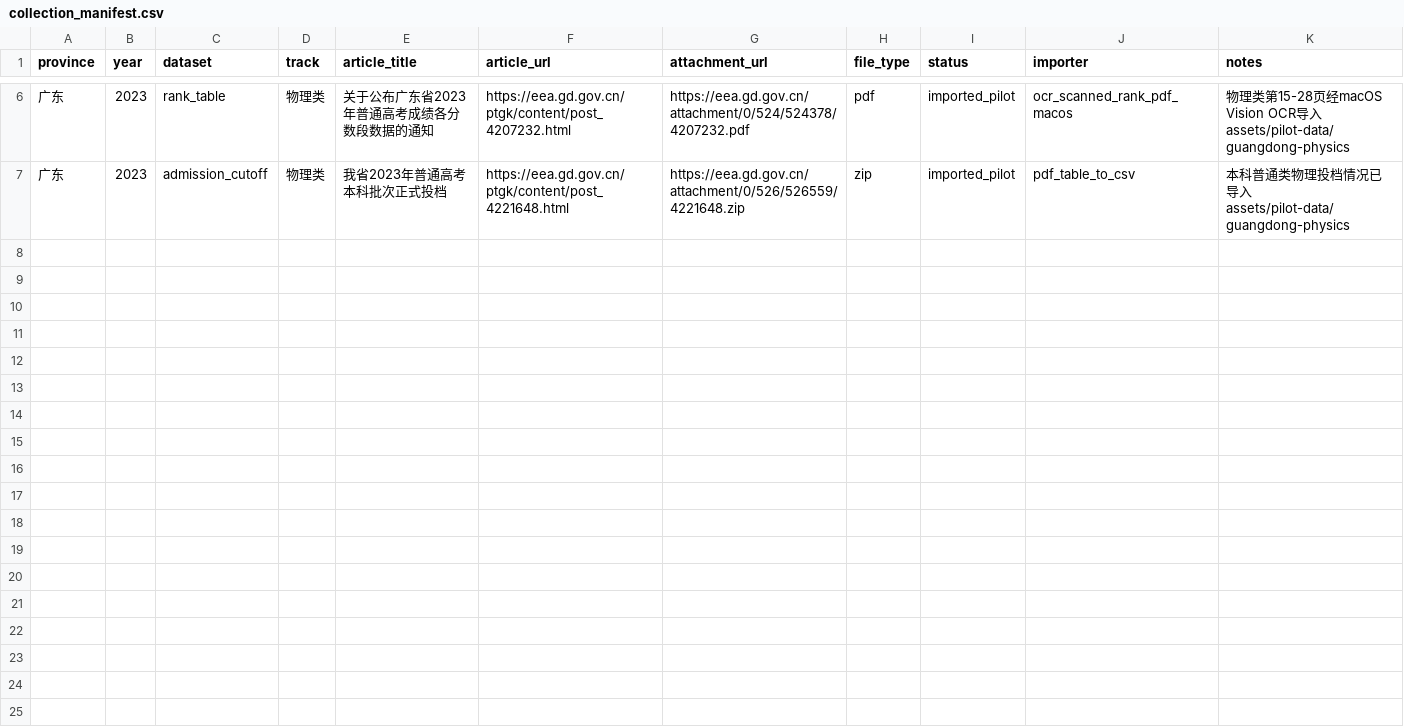
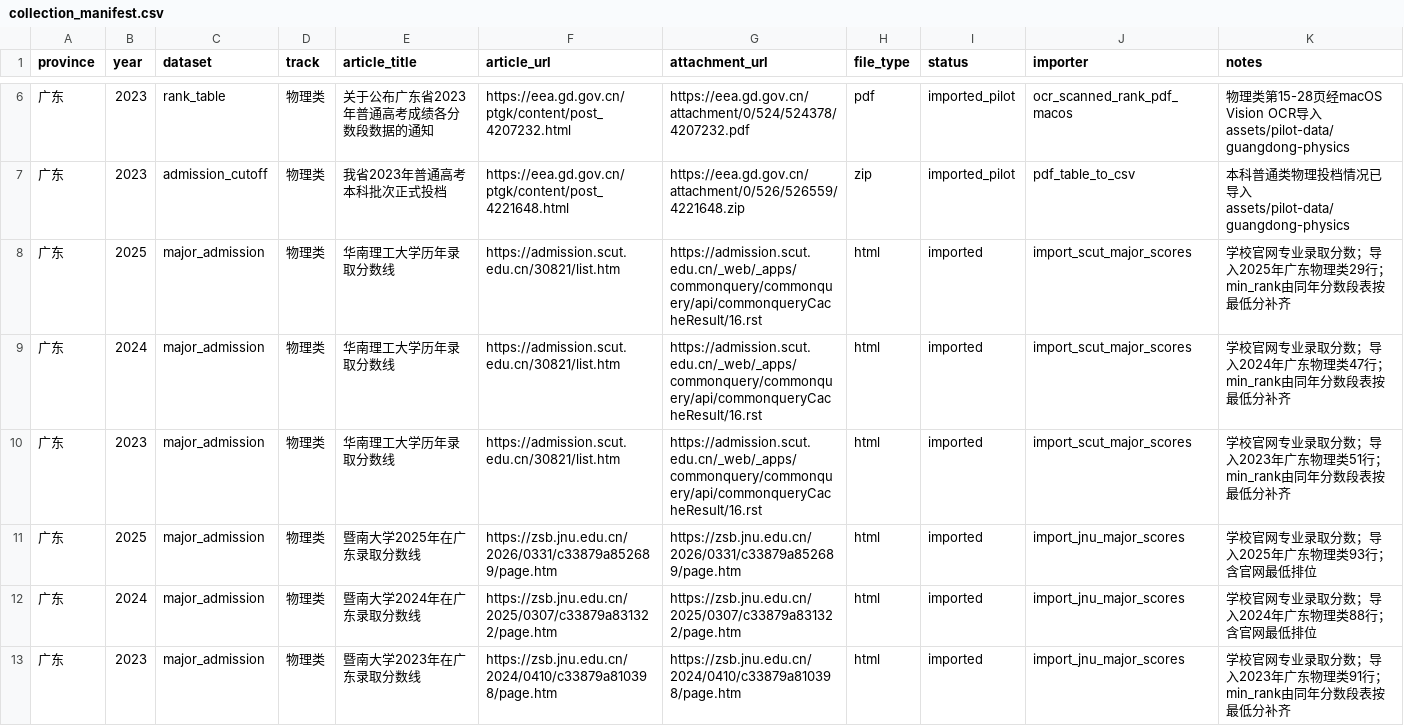
Before and after one commit to weixunkkkkk/gaokao-volunteer-advisor, a CSV file: assets/pilot-data/guangdong-physics/collection_manifest.csv, drawn as a sheet; only a part is shown, gaps mark what is left out; the diff covers the shown part only.

```diff
--- a/assets/pilot-data/guangdong-physics/collection_manifest.csv
+++ b/assets/pilot-data/guangdong-physics/collection_manifest.csv
@@ -7 +7,7 @@ province,year,dataset,track,article_title,article_url,attachment_url,file_type,s
 广东,2023,admission_cutoff,物理类,我省2023年普通高考本科批次正式投档,https://eea.gd.gov.cn/ptgk/content/post_4221648.html,https://eea.gd.gov.cn/attachment/0/526/526559/4221648.zip,zip,imported_pilot,pdf_table_to_csv,本科普通类物理投档情况已导入assets/pilot-data/guangdong-physics
+广东,2025,major_admission,物理类,华南理工大学历年录取分数线,https://admission.scut.edu.cn/30821/list.htm,https://admission.scut.edu.cn/_web/_apps/commonquery/commonquery/api/commonqueryCacheResult/16.rst,html,imported,import_scut_major_scores,学校官网专业录取分数；导入2025年广东物理类29行；min_rank由同年分数段表按最低分补齐
+广东,2024,major_admission,物理类,华南理工大学历年录取分数线,https://admission.scut.edu.cn/30821/list.htm,https://admission.scut.edu.cn/_web/_apps/commonquery/commonquery/api/commonqueryCacheResult/16.rst,html,imported,import_scut_major_scores,学校官网专业录取分数；导入2024年广东物理类47行；min_rank由同年分数段表按最低分补齐
+广东,2023,major_admission,物理类,华南理工大学历年录取分数线,https://admission.scut.edu.cn/30821/list.htm,https://admission.scut.edu.cn/_web/_apps/commonquery/commonquery/api/commonqueryCacheResult/16.rst,html,imported,import_scut_major_scores,学校官网专业录取分数；导入2023年广东物理类51行；min_rank由同年分数段表按最低分补齐
+广东,2025,major_admission,物理类,暨南大学2025年在广东录取分数线,https://zsb.jnu.edu.cn/2026/0331/c33879a852689/page.htm,https://zsb.jnu.edu.cn/2026/0331/c33879a852689/page.htm,html,imported,import_jnu_major_scores,学校官网专业录取分数；导入2025年广东物理类93行；含官网最低排位
+广东,2024,major_admission,物理类,暨南大学2024年在广东录取分数线,https://zsb.jnu.edu.cn/2025/0307/c33879a831322/page.htm,https://zsb.jnu.edu.cn/2025/0307/c33879a831322/page.htm,html,imported,import_jnu_major_scores,学校官网专业录取分数；导入2024年广东物理类88行；含官网最低排位
+广东,2023,major_admission,物理类,暨南大学2023年在广东录取分数线,https://zsb.jnu.edu.cn/2024/0410/c33879a810398/page.htm,https://zsb.jnu.edu.cn/2024/0410/c33879a810398/page.htm,html,imported,import_jnu_major_scores,学校官网专业录取分数；导入2023年广东物理类91行；min_rank由同年分数段表按最低分补齐
```
Also changed, not shown: 5 added rows elsewhere in this file, assets/pilot-data/guangdong-history/collection_manifest.csv, 10 other files.
